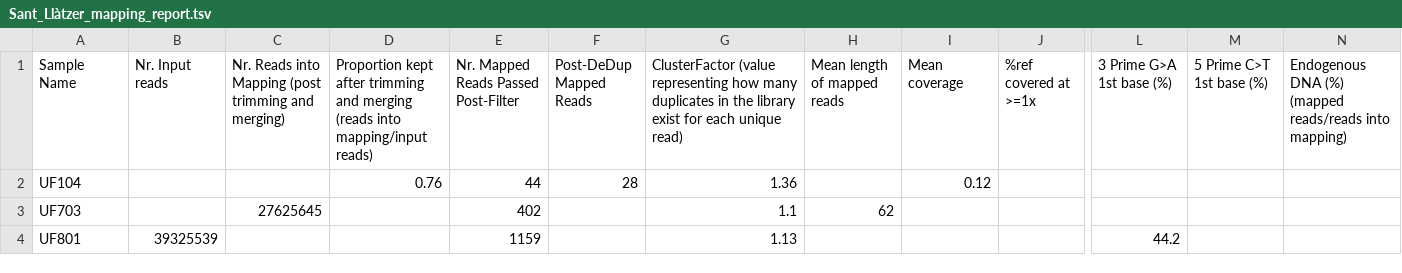
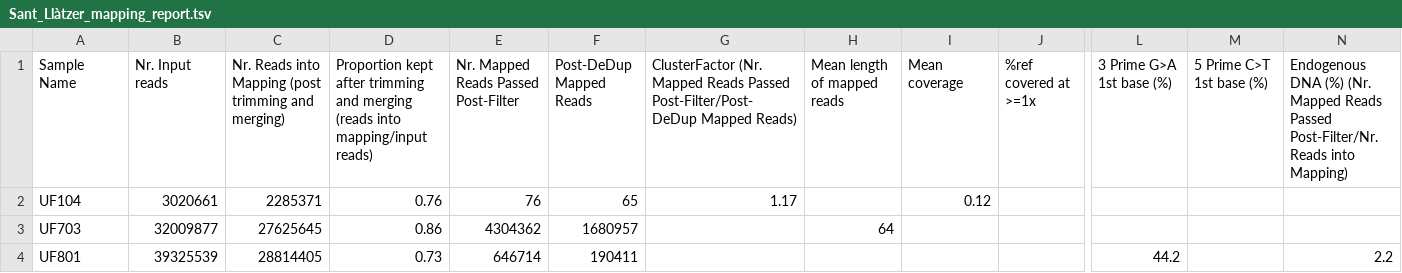
Before and after one commit to Kelzor/Introductory-ancient-DNA-practical, a TSV file: aDNA Data Analysis I/Sant_Llàtzer_mapping_report.tsv, drawn as a sheet; only a part is shown, gaps mark what is left out; the diff names each change by its address in the sheet, - before the commit and + after, or states it on an @@ line.

```diff
--- a/aDNA Data Analysis I/Sant_Llàtzer_mapping_report.tsv
+++ b/aDNA Data Analysis I/Sant_Llàtzer_mapping_report.tsv
-G1: ClusterFactor (value representing how many duplicates in the library exist for each unique read)
+G1: ClusterFactor (Nr. Mapped Reads Passed Post-Filter/Post-DeDup Mapped Reads)
-N1: …DNA (%) (mapped reads/reads into mapping)
+N1: …DNA (%) (Nr. Mapped Reads Passed Post-Filter/Nr. Reads into Mapping)
-B2 (Nr. Input reads): (empty)
+B2 (Nr. Input reads): 3020661
-C2: (empty)
+C2: 2285371
-E2: 44
+E2: 76
-F2 (Post-DeDup Mapped Reads): 28
+F2 (Post-DeDup Mapped Reads): 65
-G2: 1.36
+G2: 1.17
-B3 (Nr. Input reads): (empty)
+B3 (Nr. Input reads): 32009877
-D3: (empty)
+D3: 0.86
-E3: 402
+E3: 4304362
-F3 (Post-DeDup Mapped Reads): (empty)
+F3 (Post-DeDup Mapped Reads): 1680957
-G3: 1.1
+G3: (empty)
-H3 (Mean length of mapped reads): 62
+H3 (Mean length of mapped reads): 64
-C4: (empty)
+C4: 28814405
-D4: (empty)
+D4: 0.73
-E4: 1159
+E4: 646714
-F4 (Post-DeDup Mapped Reads): (empty)
+F4 (Post-DeDup Mapped Reads): 190411
-G4: 1.13
+G4: (empty)
-N4: (empty)
+N4: 2.2
```
Also changed, not shown: aDNA Data Analysis II - M. leprae/M.leprae mapping report.tsv, 4 other files.
